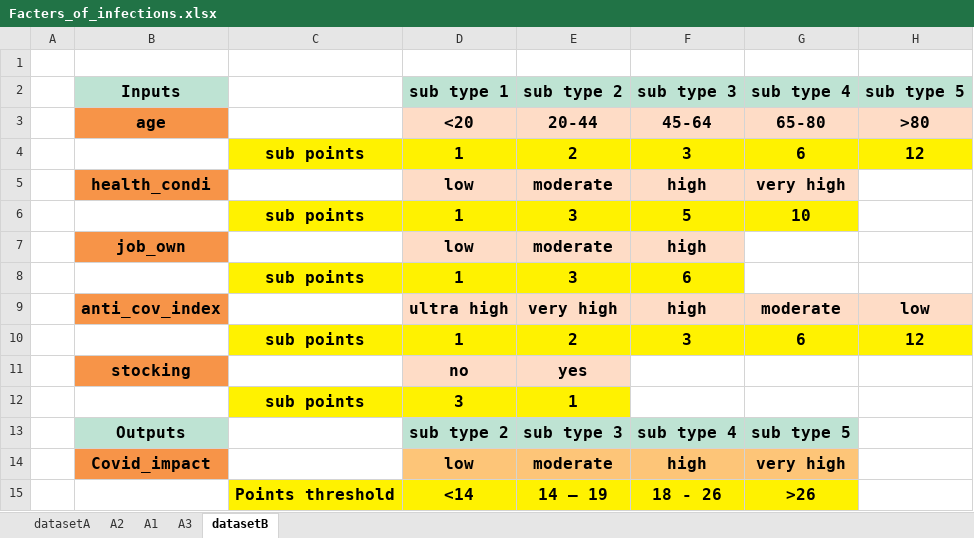
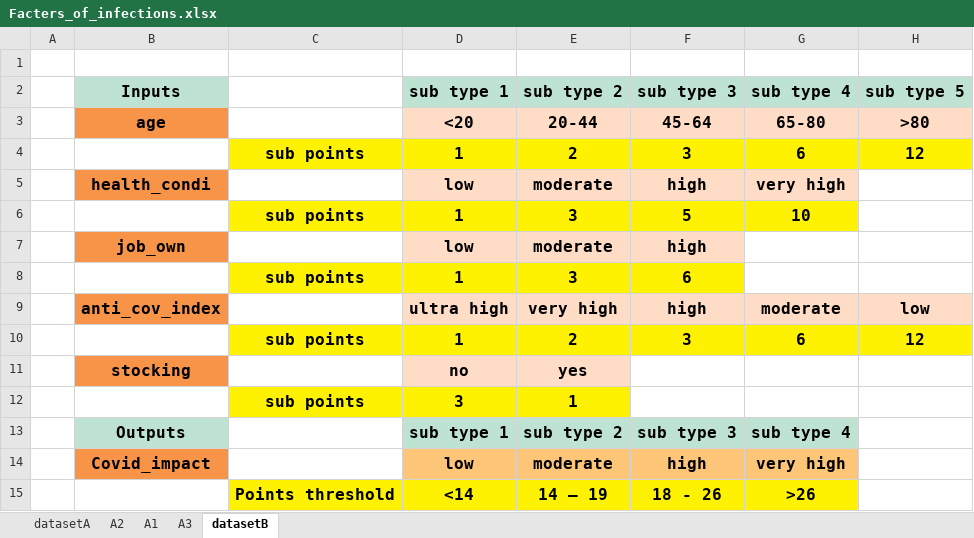
Before and after one commit to nclaes/tmcovid, an Excel workbook: Facters_of_infections.xlsx, sheet datasetB, drawn as a sheet; values as stored, in another font and other column widths than the file's, no borders; the diff names each change by its address in the sheet, - before the commit and + after, or states it on an @@ line.

```diff
--- a/Facters_of_infections.xlsx (sheet datasetB)
+++ b/Facters_of_infections.xlsx (sheet datasetB)
-D13: sub type 2
+D13: sub type 1
-E13: sub type 3
+E13: sub type 2
-F13: sub type 4
+F13: sub type 3
-G13: sub type 5
+G13: sub type 4
```
Also changed, not shown: 1 other file.
